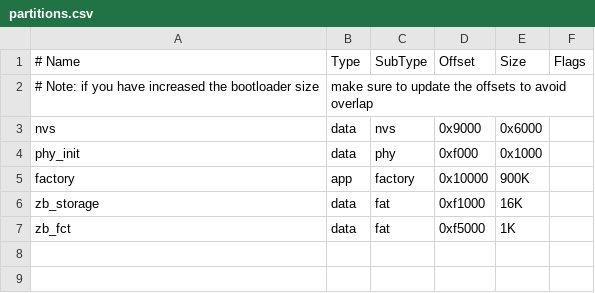
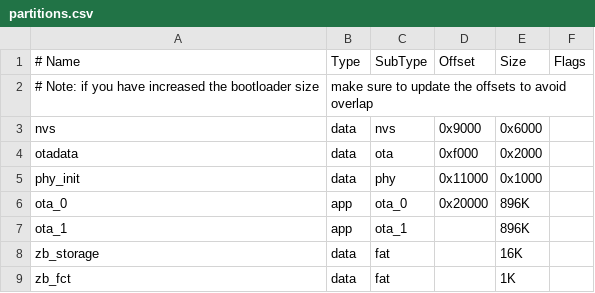
Before and after one commit to konqi/esp-zigbee-usb-switch, a CSV file: partitions.csv, drawn as a sheet.

```diff
--- a/partitions.csv
+++ b/partitions.csv
@@ -3,5 +3,7 @@
 nvs,        data, nvs,      0x9000,  0x6000,
-phy_init,   data, phy,      0xf000,  0x1000,
-factory,    app,  factory,  0x10000, 900K,
-zb_storage, data, fat,      0xf1000, 16K,
-zb_fct,     data, fat,      0xf5000, 1K,
+otadata,    data, ota,      0xf000,  0x2000,
+phy_init,   data, phy,      0x11000, 0x1000,
+ota_0,      app,  ota_0,    0x20000, 896K,
+ota_1,      app,  ota_1,    ,        896K,
+zb_storage, data, fat,      ,        16K,
+zb_fct,     data, fat,      ,        1K,
```
Also changed, not shown: 6 other files.
